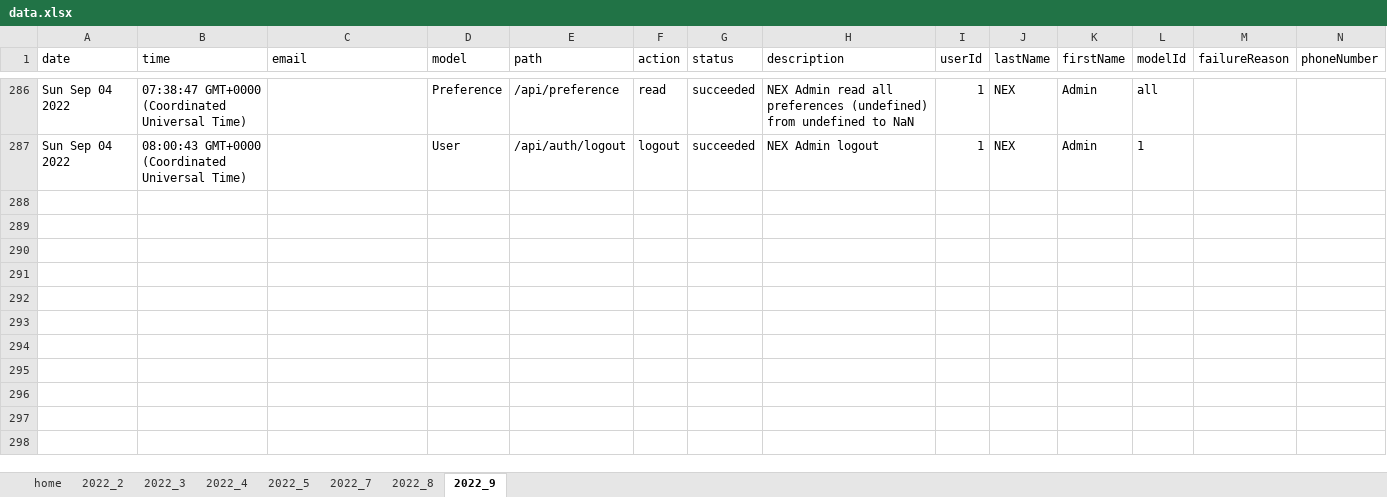
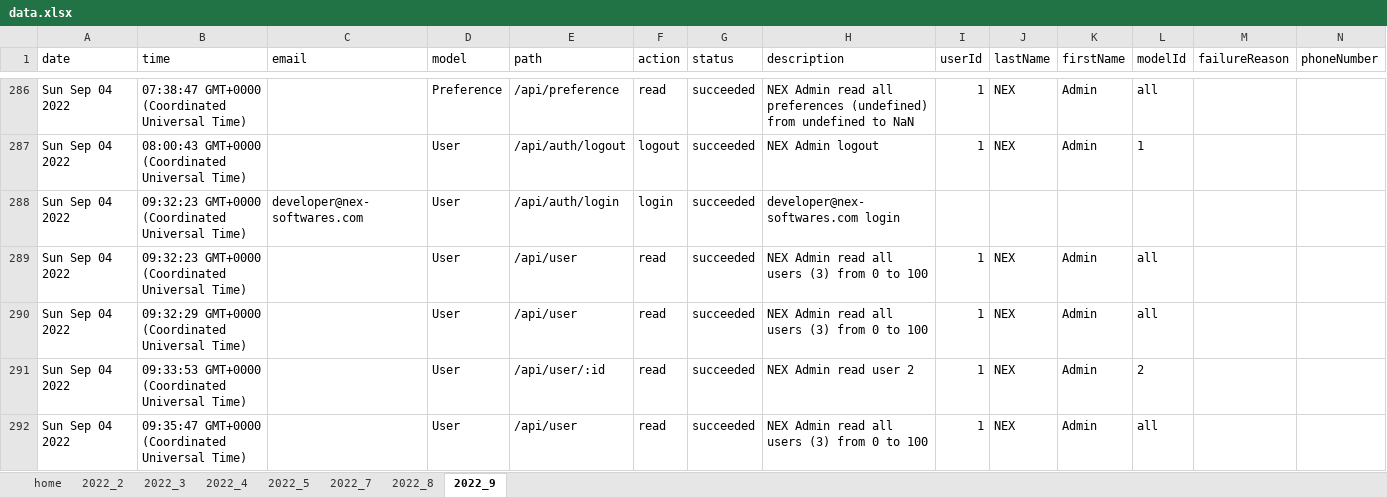
Before and after one commit to Nex-Developers/Molory-Backend, an Excel workbook: user-logs/data.xlsx, sheet 2022_9, drawn as a sheet; only a part is shown, gaps mark what is left out; values as stored, in another font and other column widths than the file's, no borders; the diff covers the shown part only; the diff names each change by its address in the sheet, - before the commit and + after, or states it on an @@ line.

```diff
--- a/user-logs/data.xlsx (sheet 2022_9)
+++ b/user-logs/data.xlsx (sheet 2022_9)
+row 288: Sun Sep 04 2022 | 09:32:23 GMT+0000 (Coordinated Universal Time) | developer@nex-softwares.com | User | /api/auth/login | login | succeeded | developer@nex-softwares.com login
+row 289: Sun Sep 04 2022 | 09:32:23 GMT+0000 (Coordinated Universal Time) |  | User | /api/user | read | succeeded | NEX Admin read all users (3) from 0 to 100 | 1 | NEX | Admin | all
+row 290: Sun Sep 04 2022 | 09:32:29 GMT+0000 (Coordinated Universal Time) |  | User | /api/user | read | succeeded | NEX Admin read all users (3) from 0 to 100 | 1 | NEX | Admin | all
+row 291: Sun Sep 04 2022 | 09:33:53 GMT+0000 (Coordinated Universal Time) |  | User | /api/user/:id | read | succeeded | NEX Admin read user 2 | 1 | NEX | Admin | 2
+row 292: Sun Sep 04 2022 | 09:35:47 GMT+0000 (Coordinated Universal Time) |  | User | /api/user | read | succeeded | NEX Admin read all users (3) from 0 to 100 | 1 | NEX | Admin | all
```
Also changed, not shown: 44 added rows elsewhere in this sheet, 3 other files.
